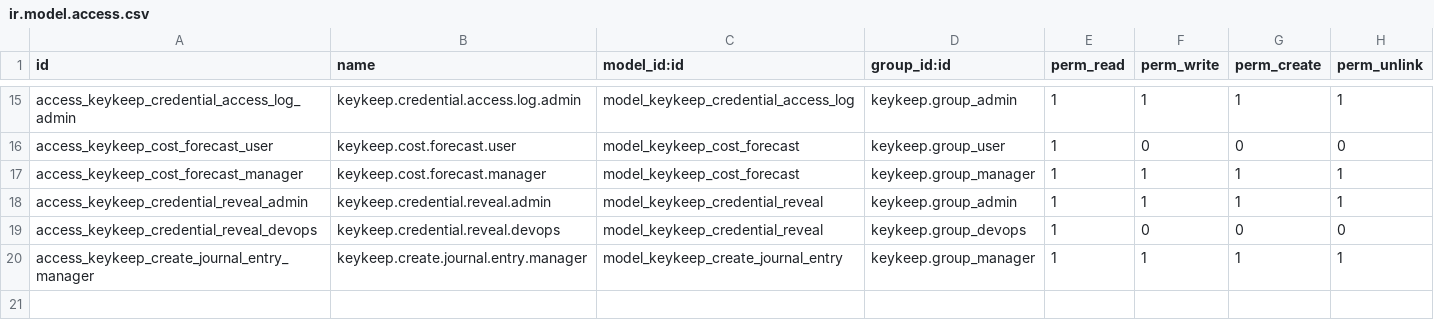
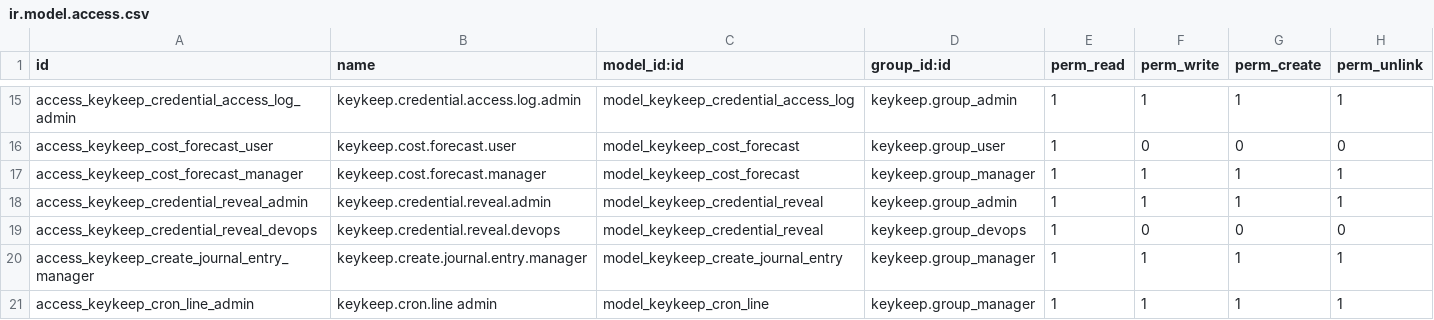
Before and after one commit to vertelab/odoo-keykeep, a CSV file: keykeep/security/ir.model.access.csv, drawn as a sheet; only a part is shown, gaps mark what is left out.

Commit message:
keykeep: settings app with background jobs cron admin

```diff
--- a/keykeep/security/ir.model.access.csv
+++ b/keykeep/security/ir.model.access.csv
@@ -20 +20,2 @@ access_keykeep_credential_reveal_devops,keykeep.credential.reveal.devops,model_k
 access_keykeep_create_journal_entry_manager,keykeep.create.journal.entry.manager,model_keykeep_create_journal_entry,keykeep.group_manager,1,1,1,1
+access_keykeep_cron_line_admin,keykeep.cron.line admin,model_keykeep_cron_line,keykeep.group_manager,1,1,1,1
```
Also changed, not shown: 4 other files.
